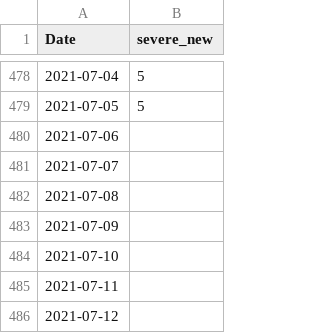
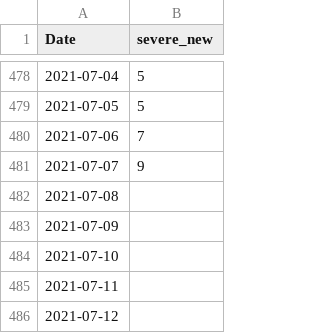
Before and after one commit to asafpr/COVID19_data, a CSV file: new_severe_cases.csv, drawn as a sheet; only a part is shown, gaps mark what is left out.

Commit message:
Update Jul-08_1

```diff
--- a/new_severe_cases.csv
+++ b/new_severe_cases.csv
@@ -479,4 +479,4 @@ Date,severe_new
 2021-07-05,5
-2021-07-06,
-2021-07-07,
+2021-07-06,7
+2021-07-07,9
 2021-07-08,
```
